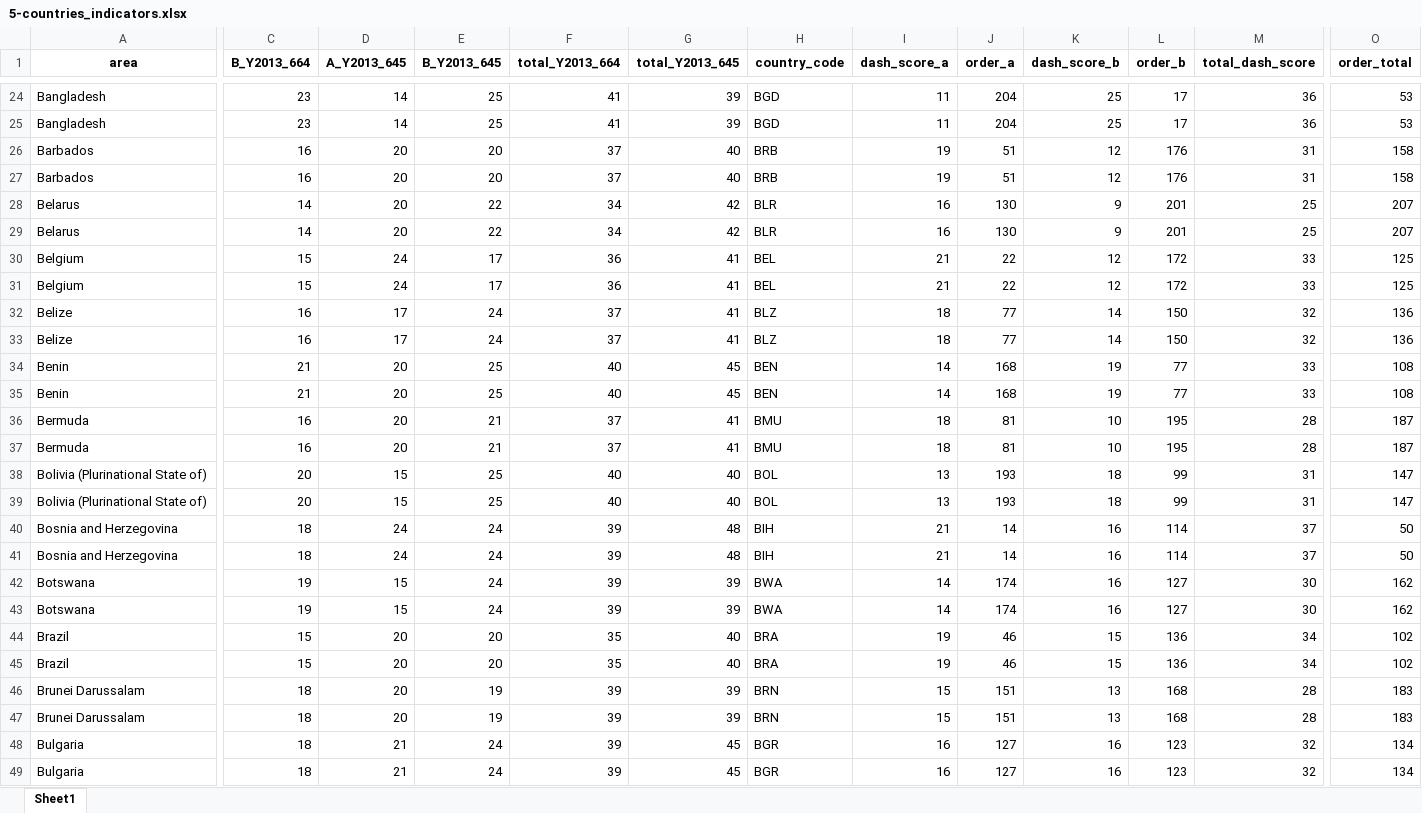
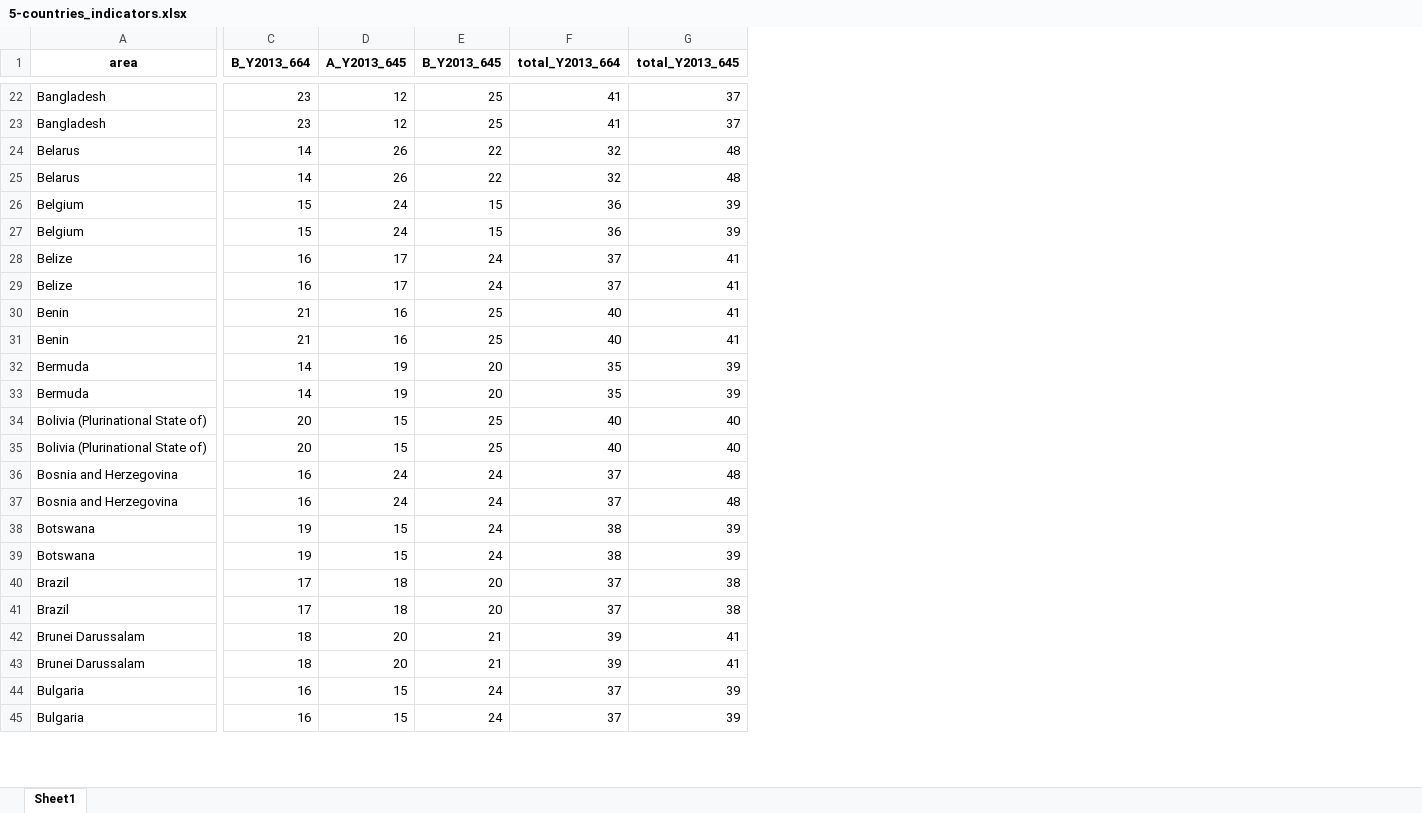
Before and after one commit to CIAT-DAPA/ideal_diet, an Excel workbook: src/outputs/5-countries_indicators.xlsx, sheet Sheet1, drawn as a sheet; only a part is shown, gaps mark what is left out; values as stored, in another font and other column widths than the file's, no borders; removed rows and columns are numbered as before the commit, all else as after; rows hold the shown columns only; the diff covers the shown part only; the diff names each change by its address in the sheet, - before the commit and + after, or states it on an @@ line.

```diff
--- a/src/outputs/5-countries_indicators.xlsx (sheet Sheet1)
+++ b/src/outputs/5-countries_indicators.xlsx (sheet Sheet1)
-column H (country_code), rows 24-25: BGD | BGD; rows 28-49: BLR | BLR | BEL | BEL | BLZ | BLZ | BEN | BEN | BMU | BMU | BOL | BOL | BIH | BIH | BWA | BWA | BRA | BRA | BRN | BRN | BGR | BGR
-column I (dash_score_a), rows 24-25: 11 | 11; rows 28-49: 16 | 16 | 21 | 21 | 18 | 18 | 14 | 14 | 18 | 18 | 13 | 13 | 21 | 21 | 14 | 14 | 19 | 19 | 15 | 15 | 16 | 16
-column J (order_a), rows 24-25: 204 | 204; rows 28-49: 130 | 130 | 22 | 22 | 77 | 77 | 168 | 168 | 81 | 81 | 193 | 193 | 14 | 14 | 174 | 174 | 46 | 46 | 151 | 151 | 127 | 127
-column K (dash_score_b), rows 24-25: 25 | 25; rows 28-49: 9 | 9 | 12 | 12 | 14 | 14 | 19 | 19 | 10 | 10 | 18 | 18 | 16 | 16 | 16 | 16 | 15 | 15 | 13 | 13 | 16 | 16
-column L (order_b), rows 24-25: 17 | 17; rows 28-49: 201 | 201 | 172 | 172 | 150 | 150 | 77 | 77 | 195 | 195 | 99 | 99 | 114 | 114 | 127 | 127 | 136 | 136 | 168 | 168 | 123 | 123
-column M (total_dash_score), rows 24-25: 36 | 36; rows 28-49: 25 | 25 | 33 | 33 | 32 | 32 | 33 | 33 | 28 | 28 | 31 | 31 | 37 | 37 | 30 | 30 | 34 | 34 | 28 | 28 | 32 | 32
-column O (order_total), rows 24-25: 53 | 53; rows 28-49: 207 | 207 | 125 | 125 | 136 | 136 | 108 | 108 | 187 | 187 | 147 | 147 | 50 | 50 | 162 | 162 | 102 | 102 | 183 | 183 | 134 | 134
-D22:D23 (A_Y2013_645): 14
+D22:D23 (A_Y2013_645): 12
-G22:G23 (total_Y2013_645): 39
+G22:G23 (total_Y2013_645): 37
-row 26: Barbados | 16 | 20 | 20 | 37 | 40 | BRB | 19 | 51 | 12 | 176 | 31 | 158
-row 27: Barbados | 16 | 20 | 20 | 37 | 40 | BRB | 19 | 51 | 12 | 176 | 31 | 158
-D24:D25 (A_Y2013_645): 20
+D24:D25 (A_Y2013_645): 26
-F24:F25 (total_Y2013_664): 34
+F24:F25 (total_Y2013_664): 32
-G24:G25 (total_Y2013_645): 42
+G24:G25 (total_Y2013_645): 48
-E26:E27 (B_Y2013_645): 17
+E26:E27 (B_Y2013_645): 15
-G26:G27 (total_Y2013_645): 41
+G26:G27 (total_Y2013_645): 39
-D30:D31 (A_Y2013_645): 20
+D30:D31 (A_Y2013_645): 16
-G30:G31 (total_Y2013_645): 45
+G30:G31 (total_Y2013_645): 41
-C32:C33 (B_Y2013_664): 16
+C32:C33 (B_Y2013_664): 14
-D32:D33 (A_Y2013_645): 20
+D32:D33 (A_Y2013_645): 19
-E32:E33 (B_Y2013_645): 21
+E32:E33 (B_Y2013_645): 20
-F32:F33 (total_Y2013_664): 37
+F32:F33 (total_Y2013_664): 35
-G32:G33 (total_Y2013_645): 41
+G32:G33 (total_Y2013_645): 39
-C36:C37 (B_Y2013_664): 18
+C36:C37 (B_Y2013_664): 16
-F36:F37 (total_Y2013_664): 39
+F36:F37 (total_Y2013_664): 37
-F38:F39 (total_Y2013_664): 39
+F38:F39 (total_Y2013_664): 38
-C40:C41 (B_Y2013_664): 15
+C40:C41 (B_Y2013_664): 17
-D40:D41 (A_Y2013_645): 20
+D40:D41 (A_Y2013_645): 18
-F40:F41 (total_Y2013_664): 35
+F40:F41 (total_Y2013_664): 37
-G40:G41 (total_Y2013_645): 40
+G40:G41 (total_Y2013_645): 38
-E42:E43 (B_Y2013_645): 19
+E42:E43 (B_Y2013_645): 21
-G42:G43 (total_Y2013_645): 39
+G42:G43 (total_Y2013_645): 41
-C44:C45 (B_Y2013_664): 18
+C44:C45 (B_Y2013_664): 16
-D44:D45 (A_Y2013_645): 21
+D44:D45 (A_Y2013_645): 15
-F44:F45 (total_Y2013_664): 39
+F44:F45 (total_Y2013_664): 37
-G44:G45 (total_Y2013_645): 45
+G44:G45 (total_Y2013_645): 39
```
Also changed, not shown: 8 added rows, 8 removed rows, 2 moved rows, 3 added columns, 20 removed columns and 398 edited cells elsewhere in this sheet, src/outputs/1-data_fao_groups.xlsx, src/outputs/2-data_fao_diet.xlsx, 26 other files.
